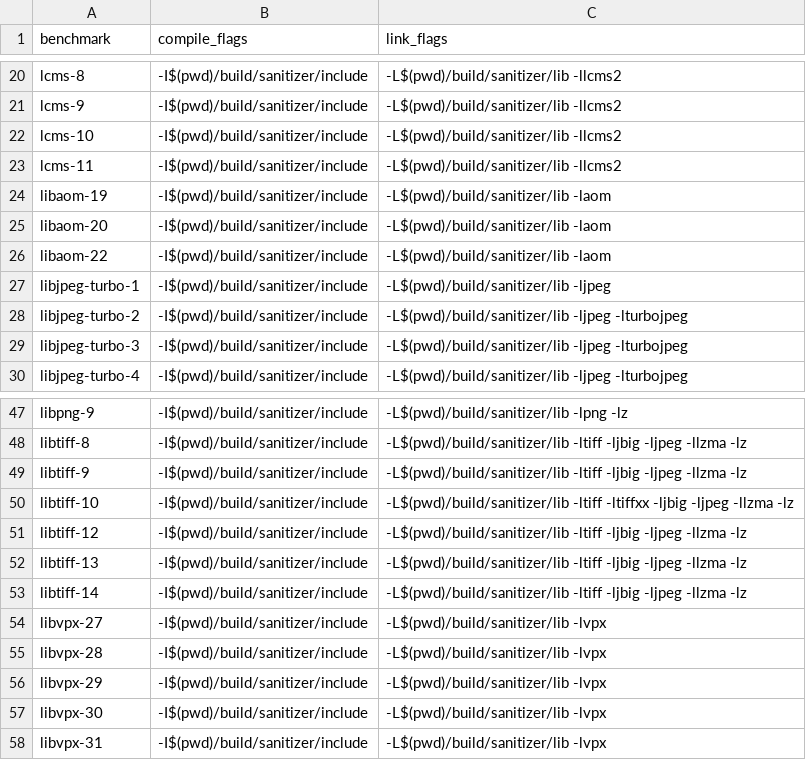
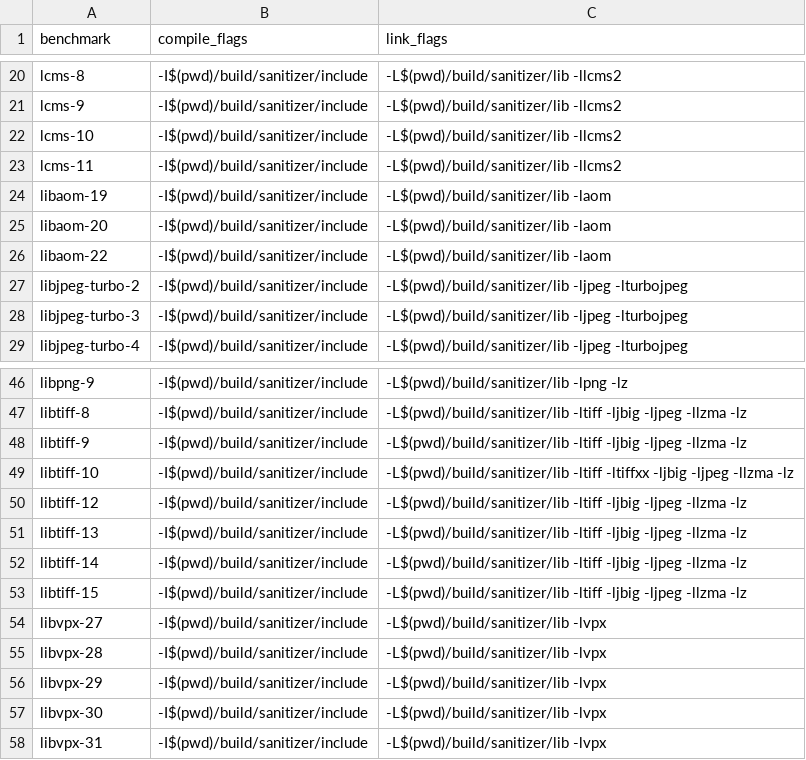
Before and after one commit to FuzzAnything/HarnessMinimizer, a TSV file: crash_triage_cases.tsv, drawn as a sheet; only a part is shown, gaps mark what is left out; removed rows and columns are numbered as before the commit, all else as after; the diff names each change by its address in the sheet, - before the commit and + after, or states it on an @@ line.

```diff
--- a/crash_triage_cases.tsv
+++ b/crash_triage_cases.tsv
-row 27: libjpeg-turbo-1 | -I$(pwd)/build/sanitizer/include | -L$(pwd)/build/sanitizer/lib -ljpeg
+row 53: libtiff-15 | -I$(pwd)/build/sanitizer/include | -L$(pwd)/build/sanitizer/lib -ltiff -ljbig -ljpeg -llzma -lz
```
Also changed, not shown: crash_triage_results_new_hku_5.3high.csv, 2 other files.
